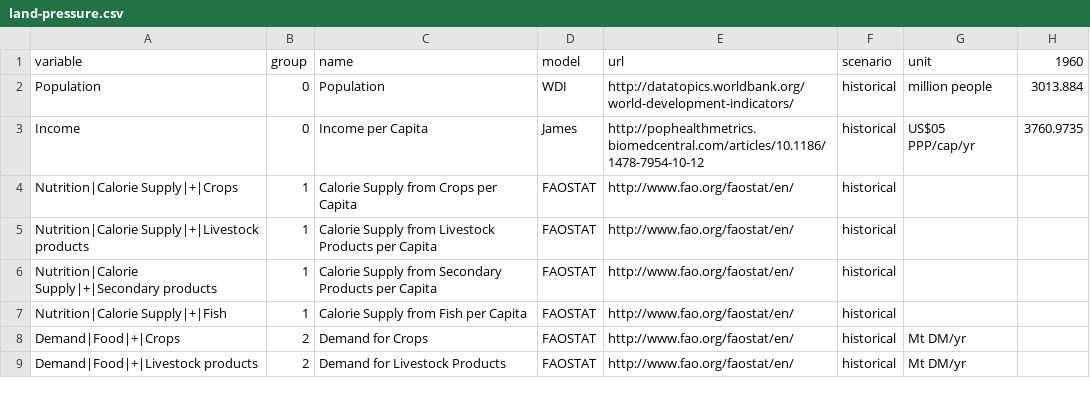
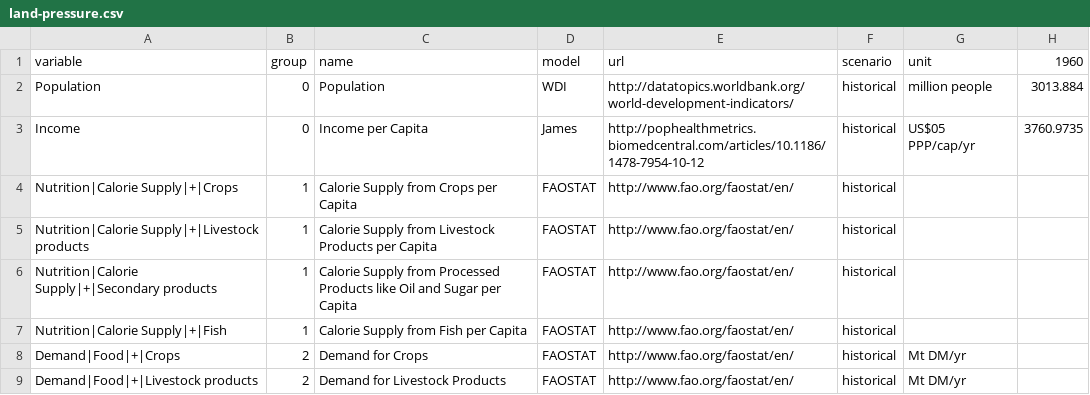
Before and after one commit to SensesProject/land-use, a CSV file: src/assets/data/land-pressure.csv, drawn as a sheet; only a part is shown; the diff names each change by its address in the sheet, - before the commit and + after, or states it on an @@ line.

Commit message:
label update

```diff
--- a/src/assets/data/land-pressure.csv
+++ b/src/assets/data/land-pressure.csv
-C6: …Supply from Secondary Products per Capita
+C6: …Supply from Processed Products like Oil and Sugar per Capita
```
